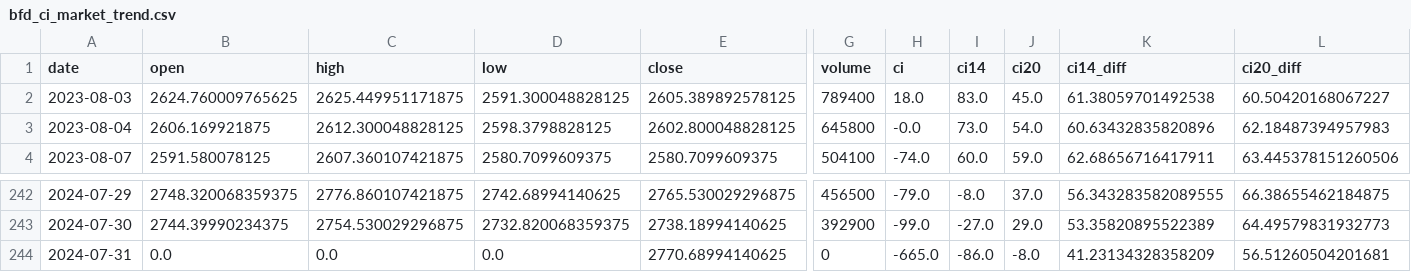
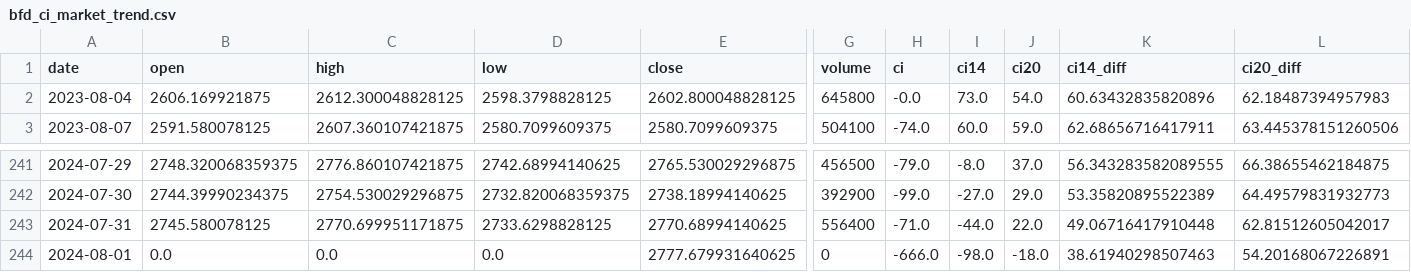
Before and after one commit to bfdai/bfdai_csv, a CSV file: bfd_ci_market_trend.csv, drawn as a sheet; only a part is shown, gaps mark what is left out; removed rows and columns are numbered as before the commit, all else as after; rows hold the shown columns only; the diff names each change by its address in the sheet, - before the commit and + after, or states it on an @@ line.

Commit message:
Upload CSV file

```diff
--- a/bfd_ci_market_trend.csv
+++ b/bfd_ci_market_trend.csv
-row 2: 2023-08-03 | 2624.760009765625 | 2625.449951171875 | 2591.300048828125 | 2605.389892578125 | 789400 | 18.0 | 83.0 | 45.0 | 61.38059701492538 | 60.50420168067227
-B243 (open): 0.0
+B243 (open): 2745.580078125
-C243 (high): 0.0
+C243 (high): 2770.699951171875
-D243 (low): 0.0
+D243 (low): 2733.6298828125
-G243 (volume): 0
+G243 (volume): 556400
-H243 (ci): -665.0
+H243 (ci): -71.0
-I243 (ci14): -86.0
+I243 (ci14): -44.0
-J243 (ci20): -8.0
+J243 (ci20): 22.0
-K243 (ci14_diff): 41.23134328358209
+K243 (ci14_diff): 49.06716417910448
-L243 (ci20_diff): 56.51260504201681
+L243 (ci20_diff): 62.81512605042017
+row 244: 2024-08-01 | 0.0 | 0.0 | 0.0 | 2777.679931640625 | 0 | -666.0 | -98.0 | -18.0 | 38.61940298507463 | 54.20168067226891
```
